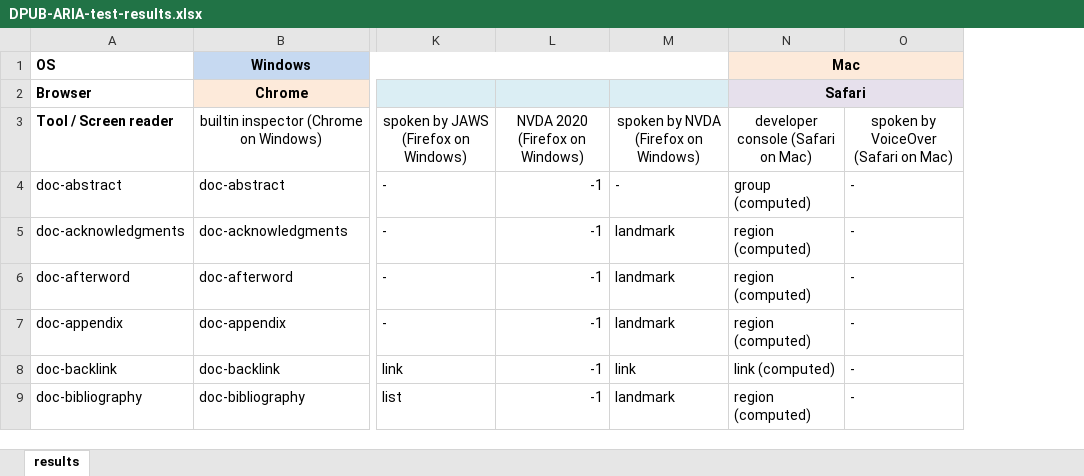
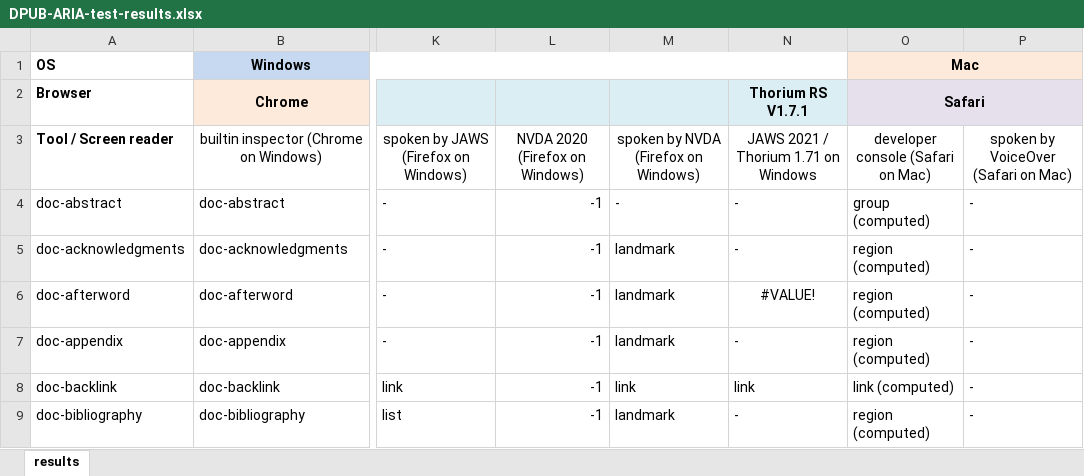
Before and after one commit to daisy/transitiontoepub, an Excel workbook: dpub-aria-testing/test-results/DPUB-ARIA-test-results.xlsx, sheet results, drawn as a sheet; only a part is shown, gaps mark what is left out; values as stored, in another font and other column widths than the file's, no borders; the diff names each change by its address in the sheet, - before the commit and + after, or states it on an @@ line.

Commit message:
Added test results of Thorium 1.71 windows with JAWS 2021

```diff
--- a/dpub-aria-testing/test-results/DPUB-ARIA-test-results.xlsx (sheet results)
+++ b/dpub-aria-testing/test-results/DPUB-ARIA-test-results.xlsx (sheet results)
+column N, rows 2-9: Thorium RS V1.7.1 | JAWS 2021 / Thorium 1.71 on Windows | - | - | #VALUE! | - | link | -
```
